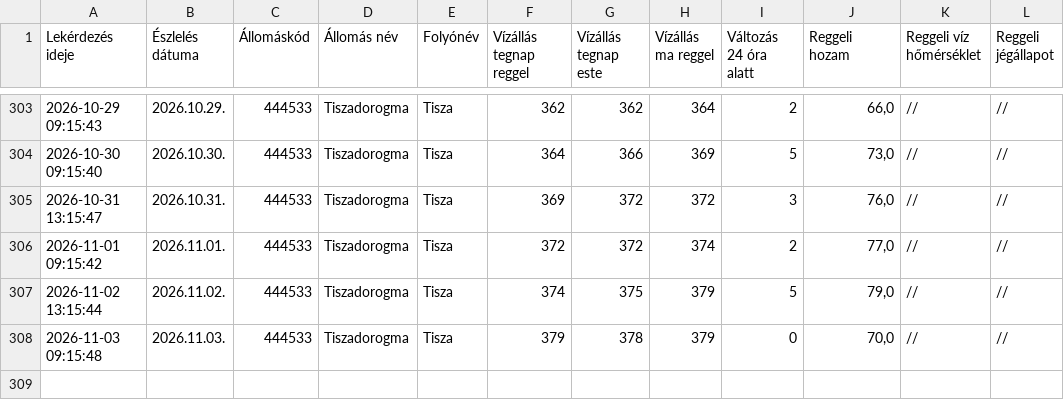
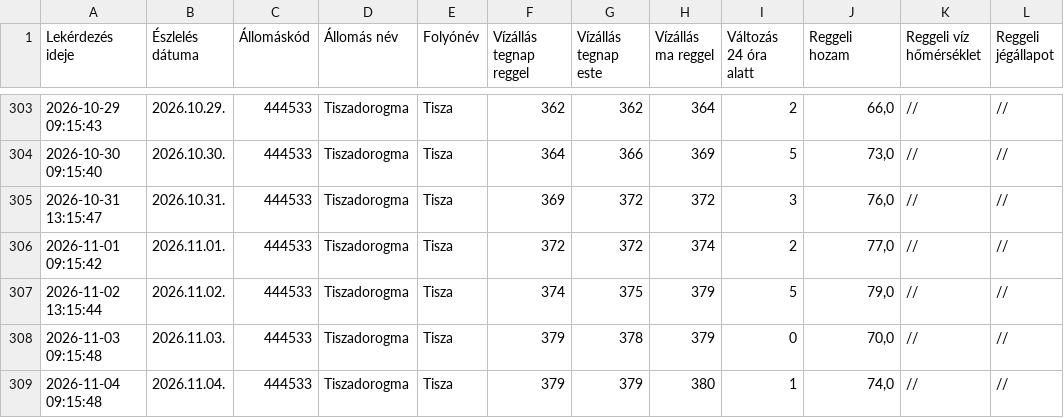
Before and after one commit to vsomosi/tisza_scraper, a CSV file: tiszadorogma_adatok.csv, drawn as a sheet; only a part is shown, gaps mark what is left out.

```diff
--- a/tiszadorogma_adatok.csv
+++ b/tiszadorogma_adatok.csv
@@ -308 +308,2 @@ Lekérdezés ideje;Észlelés dátuma;Állomáskód;Állomás név;Folyónév;V
 2026-11-03 09:15:48;2026.11.03.;444533;Tiszadorogma;Tisza;379;378;379;0;70,0;//;//
+2026-11-04 09:15:48;2026.11.04.;444533;Tiszadorogma;Tisza;379;379;380;1;74,0;//;//
```
